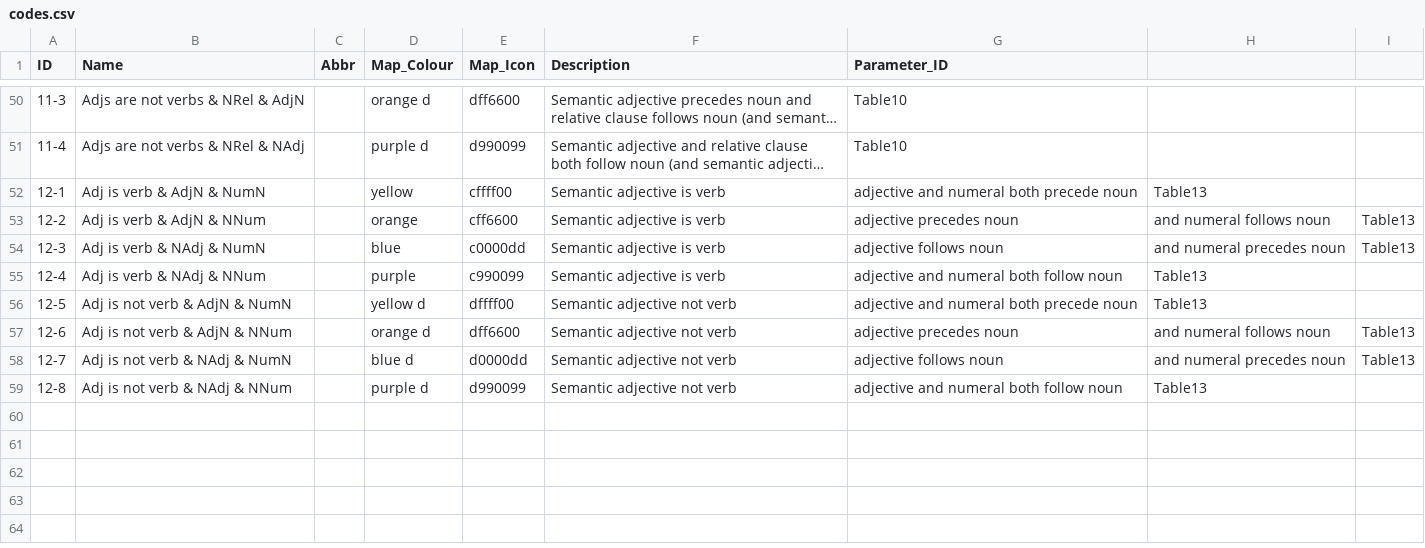
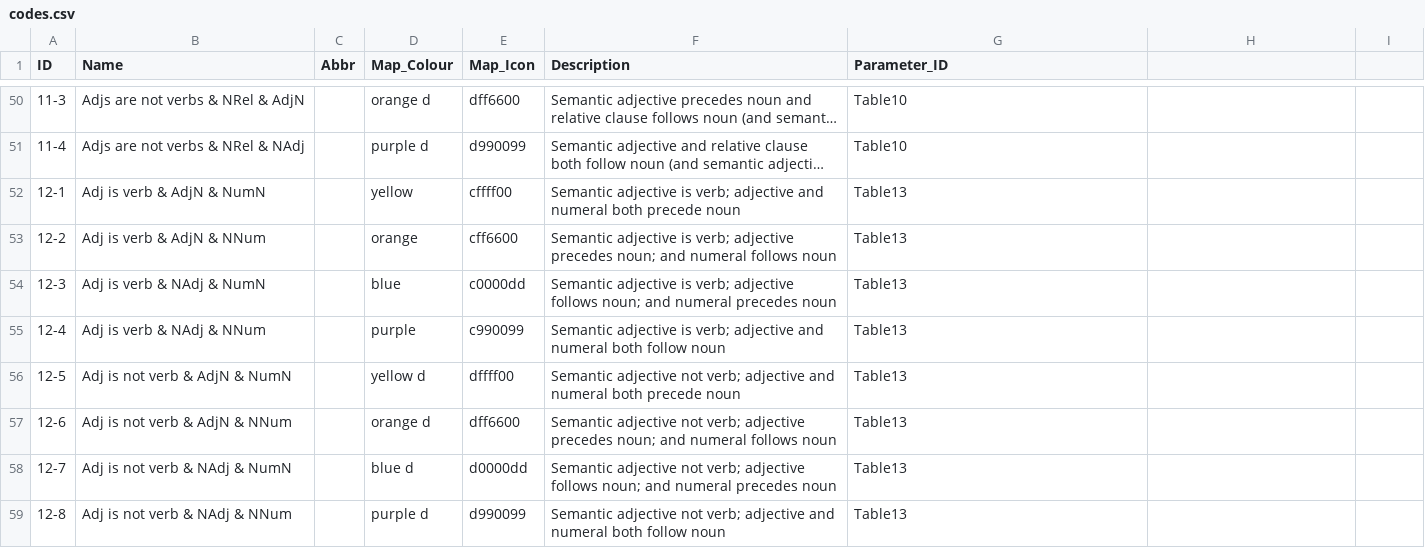
Before and after one commit to cldf-datasets/dryerorder, a CSV file: raw/codes.csv, drawn as a sheet; only a part is shown, gaps mark what is left out; long unchanged cells end in …; the diff covers the shown part only; the diff names each change by its address in the sheet, - before the commit and + after, or states it on an @@ line.

```diff
--- a/raw/codes.csv
+++ b/raw/codes.csv
-F52 (Description): …adjective is verb
+F52 (Description): …adjective is verb; adjective and numeral both precede noun
-G52 (Parameter_ID): adjective and numeral both precede noun
+G52 (Parameter_ID): Table13
-H52: Table13
+H52: (empty)
-F53 (Description): …adjective is verb
+F53 (Description): …adjective is verb; adjective precedes noun; and numeral follows noun
-G53 (Parameter_ID): adjective precedes noun
+G53 (Parameter_ID): Table13
-H53: and numeral follows noun
+H53: (empty)
-I53:I54: Table13
+I53:I54: (empty)
-F54 (Description): …adjective is verb
+F54 (Description): …adjective is verb; adjective follows noun; and numeral precedes noun
-G54 (Parameter_ID): adjective follows noun
+G54 (Parameter_ID): Table13
-H54: and numeral precedes noun
+H54: (empty)
-F55 (Description): …adjective is verb
+F55 (Description): …adjective is verb; adjective and numeral both follow noun
-G55 (Parameter_ID): adjective and numeral both follow noun
+G55 (Parameter_ID): Table13
-H55:H56: Table13
+H55:H56: (empty)
-F56 (Description): …adjective not verb
+F56 (Description): …adjective not verb; adjective and numeral both precede noun
-G56 (Parameter_ID): adjective and numeral both precede noun
+G56 (Parameter_ID): Table13
-F57 (Description): …adjective not verb
+F57 (Description): …adjective not verb; adjective precedes noun; and numeral follows noun
-G57 (Parameter_ID): adjective precedes noun
+G57 (Parameter_ID): Table13
-H57: and numeral follows noun
+H57: (empty)
-I57:I58: Table13
+I57:I58: (empty)
-F58 (Description): …adjective not verb
+F58 (Description): …adjective not verb; adjective follows noun; and numeral precedes noun
-G58 (Parameter_ID): adjective follows noun
+G58 (Parameter_ID): Table13
-H58: and numeral precedes noun
+H58: (empty)
-F59 (Description): …adjective not verb
+F59 (Description): …adjective not verb; adjective and numeral both follow noun
-G59 (Parameter_ID): adjective and numeral both follow noun
+G59 (Parameter_ID): Table13
-H59: Table13
+H59: (empty)
```
Also changed, not shown: 62 edited cells elsewhere in this file.
